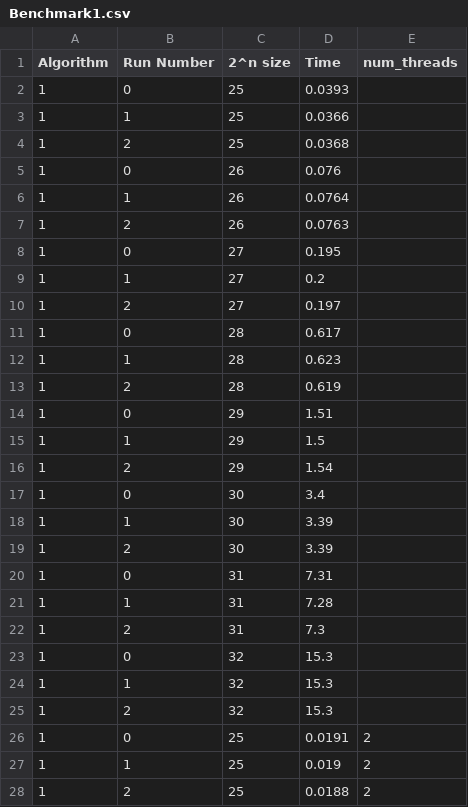
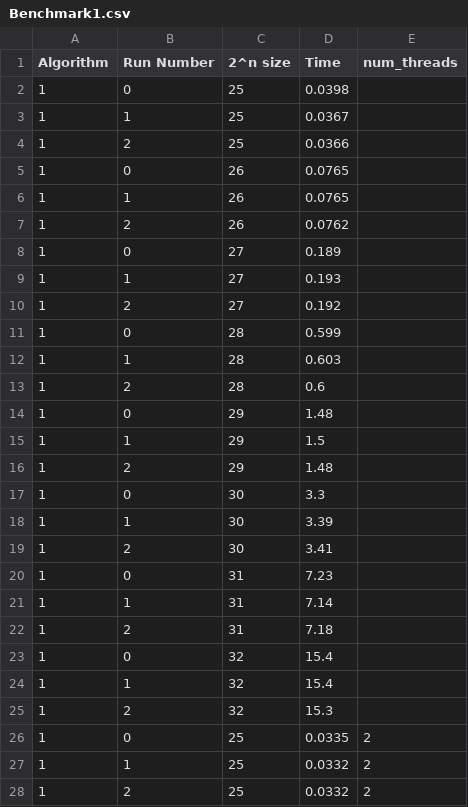
Before and after one commit to rjstorres/CPAR---The-Sieve-of-Erastosthenes, a CSV file: Benchmark1.csv, drawn as a sheet; only a part is shown; the diff covers the shown part only.

```diff
--- a/Benchmark1.csv
+++ b/Benchmark1.csv
@@ -1,28 +1,28 @@
 Algorithm, Run Number, 2^n size, Time, num_threads
-1,0,25,0.0393,
-1,1,25,0.0366,
-1,2,25,0.0368,
-1,0,26,0.076,
-1,1,26,0.0764,
-1,2,26,0.0763,
-1,0,27,0.195,
-1,1,27,0.2,
-1,2,27,0.197,
-1,0,28,0.617,
-1,1,28,0.623,
-1,2,28,0.619,
-1,0,29,1.51,
+1,0,25,0.0398,
+1,1,25,0.0367,
+1,2,25,0.0366,
+1,0,26,0.0765,
+1,1,26,0.0765,
+1,2,26,0.0762,
+1,0,27,0.189,
+1,1,27,0.193,
+1,2,27,0.192,
+1,0,28,0.599,
+1,1,28,0.603,
+1,2,28,0.6,
+1,0,29,1.48,
 1,1,29,1.5,
-1,2,29,1.54,
-1,0,30,3.4,
+1,2,29,1.48,
+1,0,30,3.3,
 1,1,30,3.39,
-1,2,30,3.39,
-1,0,31,7.31,
-1,1,31,7.28,
-1,2,31,7.3,
-1,0,32,15.3,
-1,1,32,15.3,
+1,2,30,3.41,
+1,0,31,7.23,
+1,1,31,7.14,
+1,2,31,7.18,
+1,0,32,15.4,
+1,1,32,15.4,
 1,2,32,15.3,
-1,0,25,0.0191,2,
-1,1,25,0.019,2,
-1,2,25,0.0188,2,
+1,0,25,0.0335,2,
+1,1,25,0.0332,2,
+1,2,25,0.0332,2,
```
Also changed, not shown: 165 edited cells elsewhere in this file, Benchmark2.csv.
